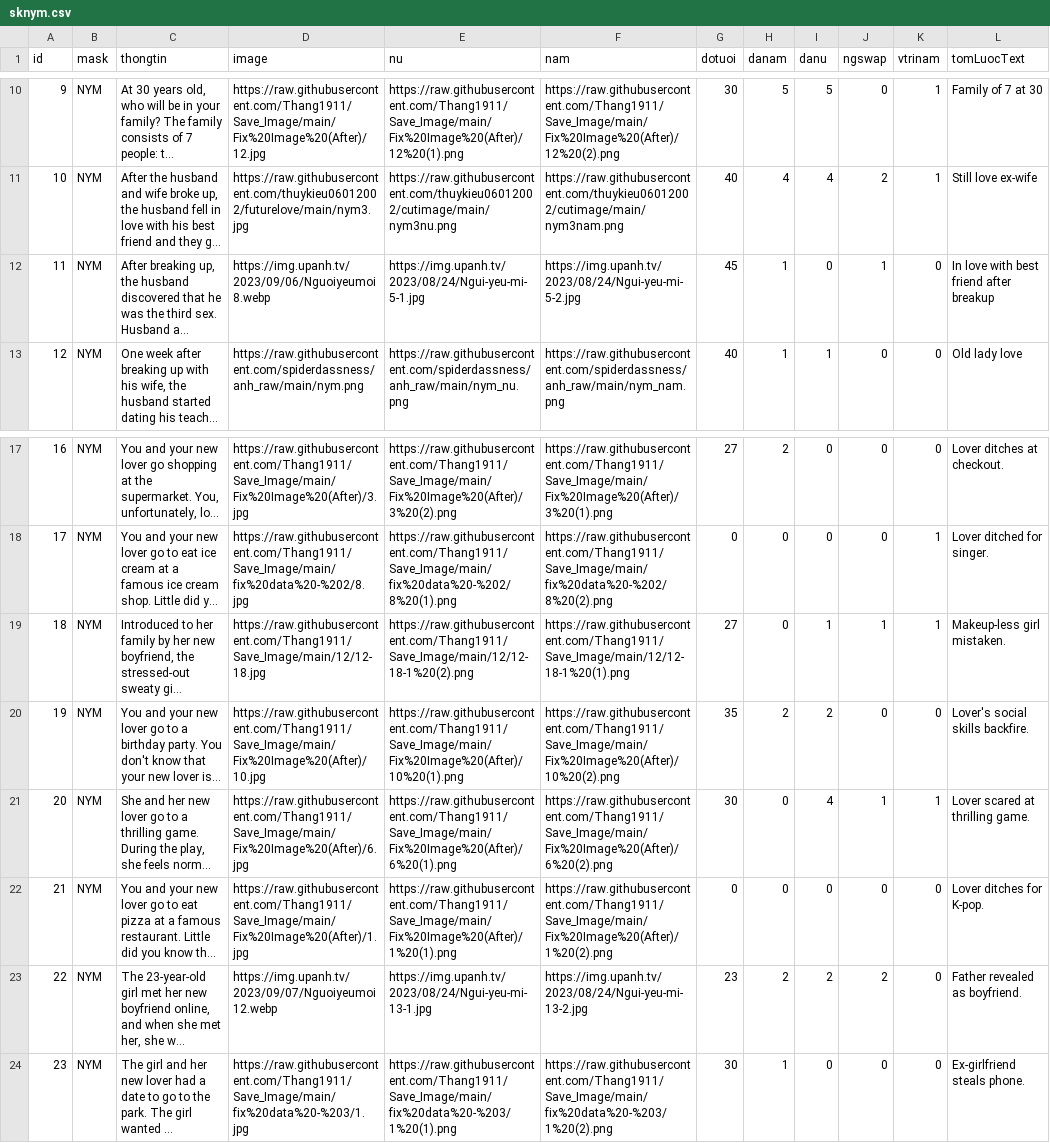
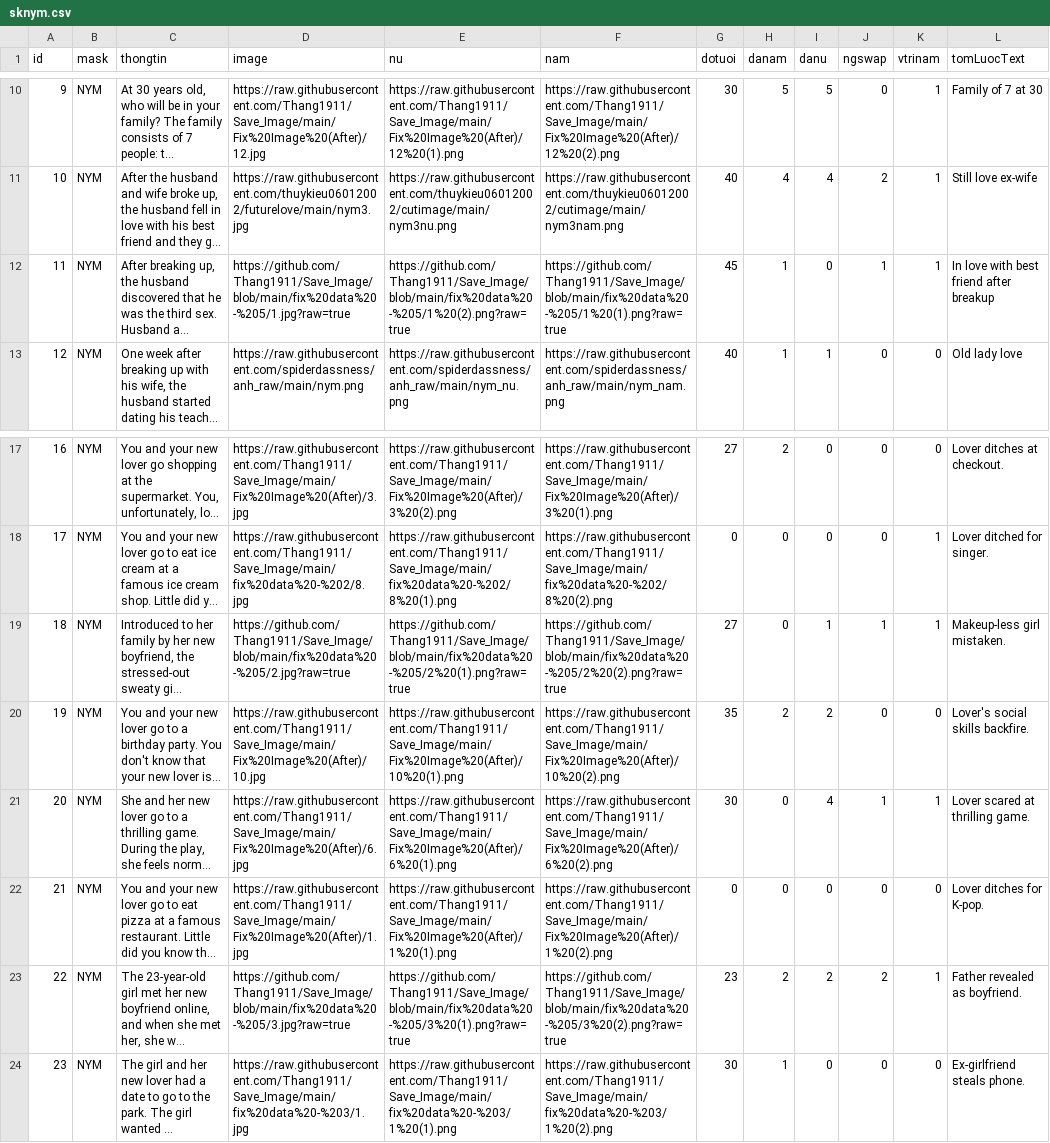
Before and after one commit to Thang1911/reader, a CSV file: public/csvFiles/sknym.csv, drawn as a sheet; only a part is shown, gaps mark what is left out; long unchanged cells end in …; the diff names each change by its address in the sheet, - before the commit and + after, or states it on an @@ line.

```diff
--- a/public/csvFiles/sknym.csv
+++ b/public/csvFiles/sknym.csv
-D12 (image): https://img.upanh.tv/2023/09/06/Nguoiyeumoi8.webp
+D12 (image): https://github.com/Thang1911/Save_Image/blob/main/fix%20data%20-%205/1.jpg?raw=true
-E12 (nu): https://img.upanh.tv/2023/08/24/Ngui-yeu-mi-5-1.jpg
+E12 (nu): https://github.com/Thang1911/Save_Image/blob/main/fix%20data%20-%205/1%20(2).png?raw=true
-F12 (nam): https://img.upanh.tv/2023/08/24/Ngui-yeu-mi-5-2.jpg
+F12 (nam): https://github.com/Thang1911/Save_Image/blob/main/fix%20data%20-%205/1%20(1).png?raw=true
-K12 (vtrinam): 0
+K12 (vtrinam): 1
-D19 (image): https://raw.githubusercontent.com/Thang1911/Save_Image/main/12/12-18.jpg
+D19 (image): https://github.com/Thang1911/Save_Image/blob/main/fix%20data%20-%205/2.jpg?raw=true
-E19 (nu): https://raw.githubusercontent.com/Thang1911/Save_Image/main/12/12-18-1%20(2).png
+E19 (nu): https://github.com/Thang1911/Save_Image/blob/main/fix%20data%20-%205/2%20(1).png?raw=true
-F19 (nam): https://raw.githubusercontent.com/Thang1911/Save_Image/main/12/12-18-1%20(1).png
+F19 (nam): https://github.com/Thang1911/Save_Image/blob/main/fix%20data%20-%205/2%20(2).png?raw=true
-D23 (image): https://img.upanh.tv/2023/09/07/Nguoiyeumoi12.webp
+D23 (image): https://github.com/Thang1911/Save_Image/blob/main/fix%20data%20-%205/3.jpg?raw=true
-E23 (nu): https://img.upanh.tv/2023/08/24/Ngui-yeu-mi-13-1.jpg
+E23 (nu): https://github.com/Thang1911/Save_Image/blob/main/fix%20data%20-%205/3%20(1).png?raw=true
-F23 (nam): https://img.upanh.tv/2023/08/24/Ngui-yeu-mi-13-2.jpg
+F23 (nam): https://github.com/Thang1911/Save_Image/blob/main/fix%20data%20-%205/3%20(2).png?raw=true
-K23 (vtrinam): 0
+K23 (vtrinam): 1
```
Also changed, not shown: public/csvFiles/skSinhConDauLong.csv, public/csvFiles/skSinhConThuHai.csv, 6 other files.
